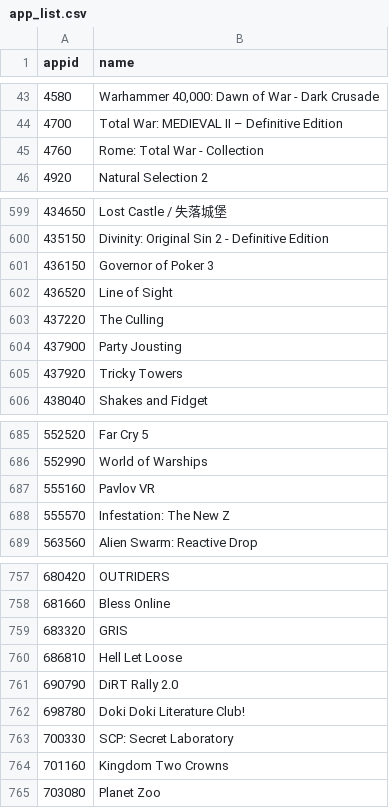
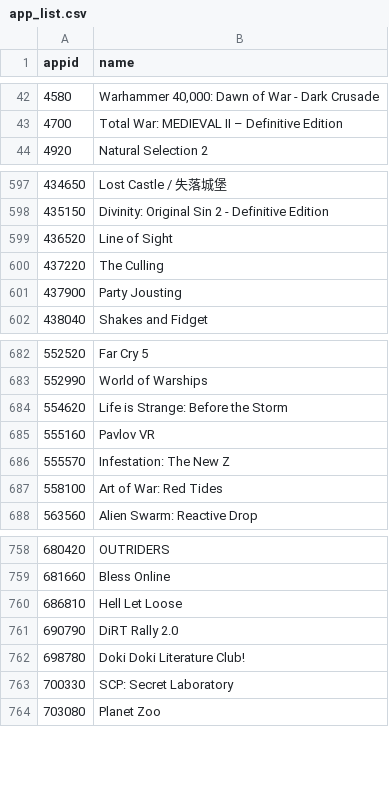
Before and after one commit to AdrianNiet/Proyecto-EDA, a CSV file: proyecto analisis de datos/codigo/steam api/app_list.csv, drawn as a sheet; only a part is shown, gaps mark what is left out; the diff covers the shown part only.

```diff
--- a/proyecto analisis de datos/codigo/steam api/app_list.csv
+++ b/proyecto analisis de datos/codigo/steam api/app_list.csv
@@ -44,3 +43,2 @@ appid,name
 4700,Total War: MEDIEVAL II – Definitive Edition
-4760,Rome: Total War - Collection
 4920,Natural Selection 2
@@ -600,3 +598,2 @@ appid,name
 435150,Divinity: Original Sin 2 - Definitive Edition
-436150,Governor of Poker 3
 436520,Line of Sight
@@ -604,3 +601,2 @@ appid,name
 437900,Party Jousting
-437920,Tricky Towers
 438040,Shakes and Fidget
@@ -686,4 +683,6 @@ appid,name
 552990,World of Warships
+554620,Life is Strange: Before the Storm
 555160,Pavlov VR
 555570,Infestation: The New Z
+558100,Art of War: Red Tides
 563560,Alien Swarm: Reactive Drop
@@ -758,3 +759,2 @@ appid,name
 681660,Bless Online
-683320,GRIS
 686810,Hell Let Loose
@@ -763,3 +763,2 @@ appid,name
 700330,SCP: Secret Laboratory
-701160,Kingdom Two Crowns
 703080,Planet Zoo
```
Also changed, not shown: 19 added rows and 16 removed rows elsewhere in this file, proyecto analisis de datos/codigo/steam api/steam_app_data.csv, 12 other files.
